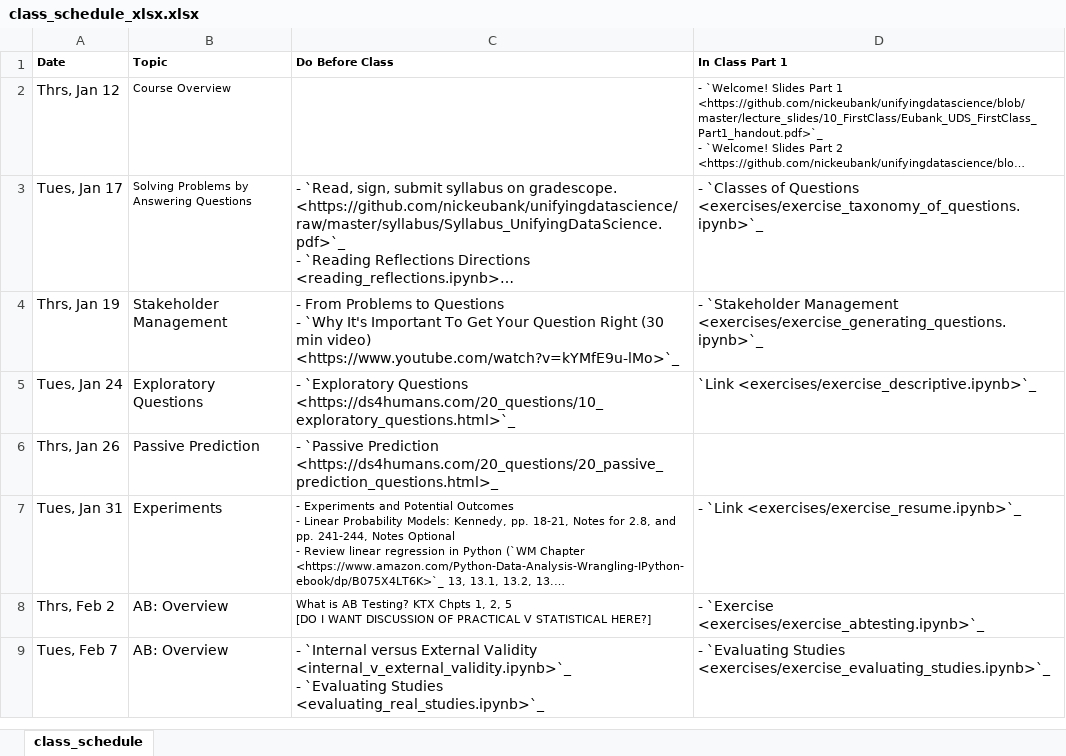
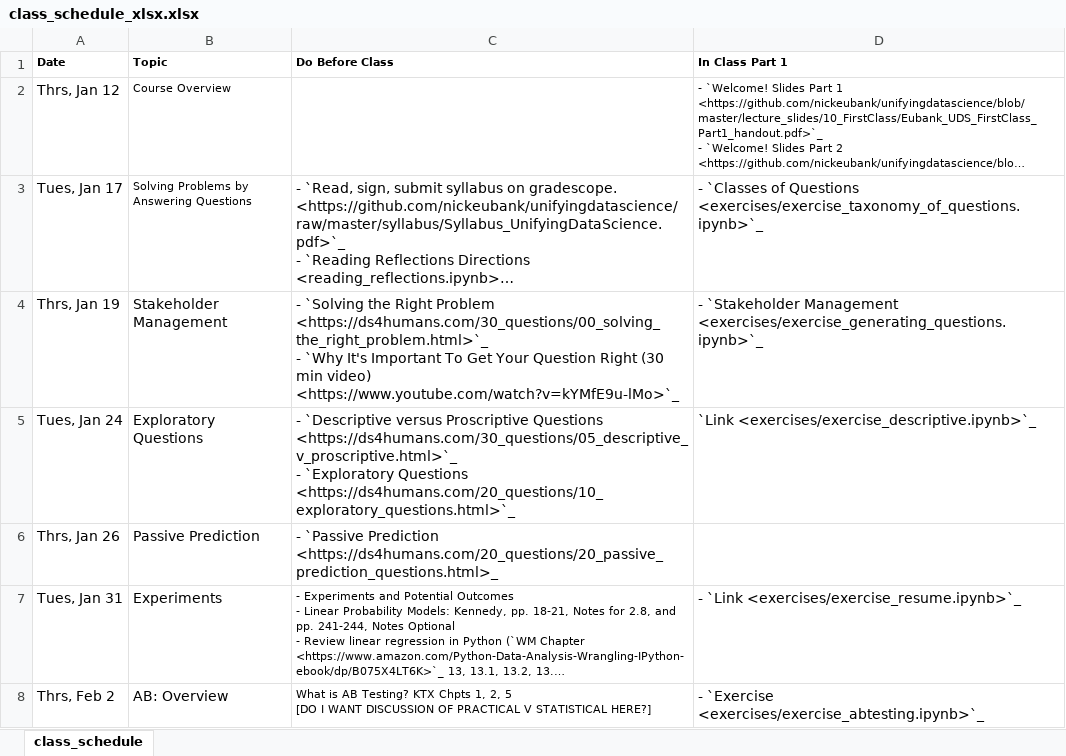
Before and after one commit to nickeubank/unifyingdatascience, an Excel workbook: source/class_schedule_xlsx.xlsx, sheet class_schedule, drawn as a sheet; only a part is shown; the shorter side is filled out with more unchanged rows; long unchanged cells end in …; values as stored, in another font and other column widths than the file's, no borders; ↵ is a line break in a cell; the diff names each change by its address in the sheet, - before the commit and + after, or states it on an @@ line.

Commit message:
update schedule links

```diff
--- a/source/class_schedule_xlsx.xlsx (sheet class_schedule)
+++ b/source/class_schedule_xlsx.xlsx (sheet class_schedule)
-C4 (Do Before Class): - From Problems to Questions ↵ - `Why…
+C4 (Do Before Class): - `Solving the Right Problem <https://ds4humans.com/30_questions/00_solving_the_right_problem.html>`_ ↵ - `Why…
-C5 (Do Before Class): - `Exploratory Questions…
+C5 (Do Before Class): - `Descriptive versus Proscriptive Questions <https://ds4humans.com/30_questions/05_descriptive_v_proscriptive.html>`_ ↵ - `Exploratory Questions…
```
Also changed, not shown: 13 other files.
